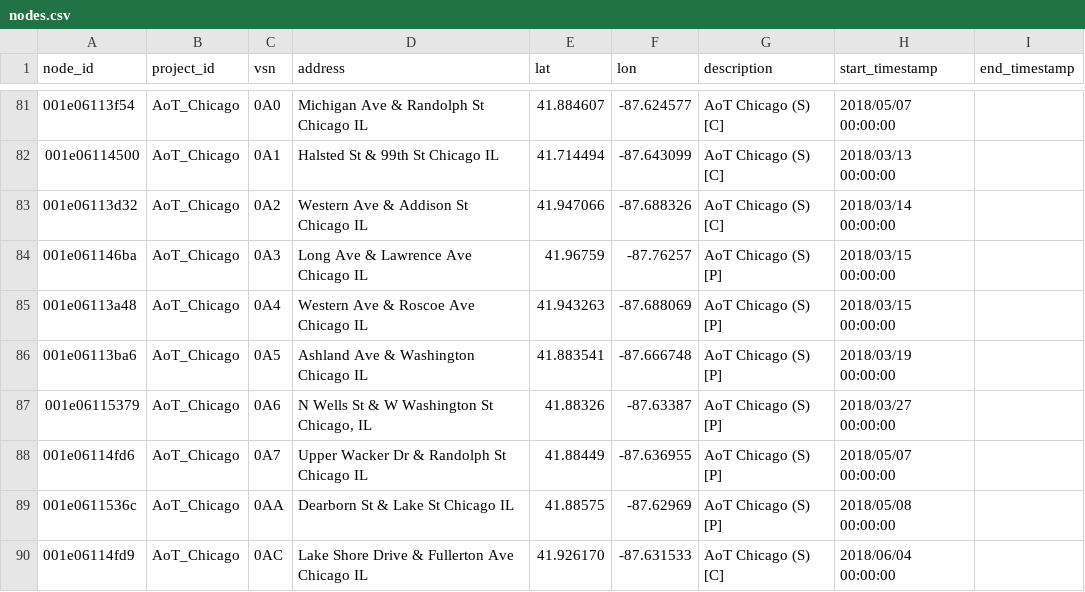
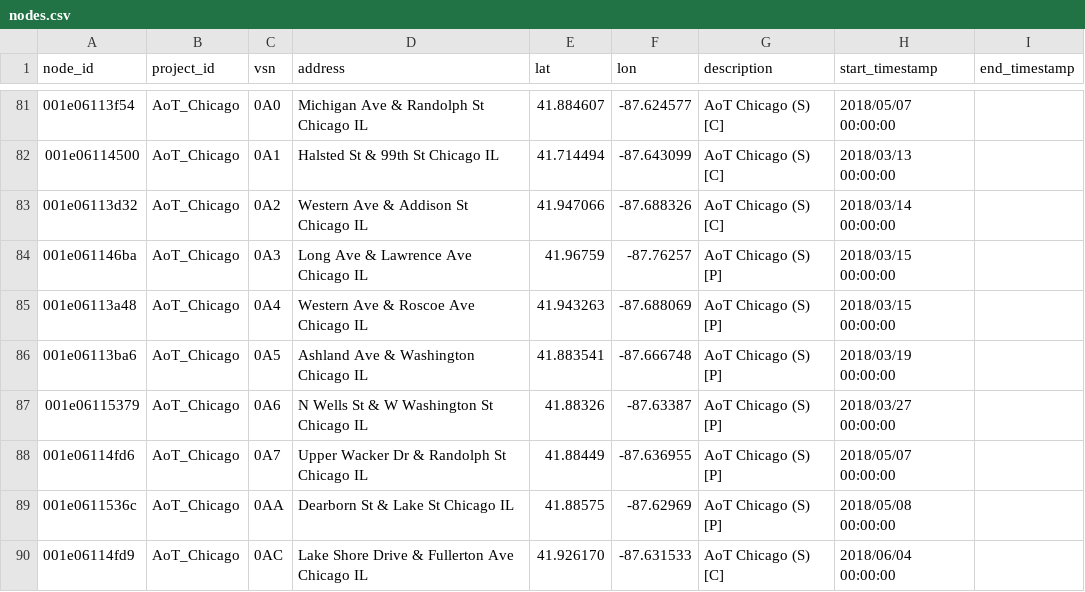
Before and after one commit to waggle-sensor/beehive-server, a CSV file: publishing-tools/projects/AoT_Chicago.complete/nodes.csv, drawn as a sheet; only a part is shown, gaps mark what is left out.

```diff
--- a/publishing-tools/projects/AoT_Chicago.complete/nodes.csv
+++ b/publishing-tools/projects/AoT_Chicago.complete/nodes.csv
@@ -86,3 +86,3 @@ node_id,project_id,vsn,address,lat,lon,description,start_timestamp,end_timestamp
 001e06113ba6,AoT_Chicago,0A5,Ashland Ave & Washington Chicago IL,41.883541,-87.666748,AoT Chicago (S) [P],2018/03/19 00:00:00,
-001e06115379,AoT_Chicago,0A6,"N Wells St & W Washington St Chicago, IL ",41.88326,-87.63387,AoT Chicago (S) [P],2018/03/27 00:00:00,
+001e06115379,AoT_Chicago,0A6,"N Wells St & W Washington St Chicago IL ",41.88326,-87.63387,AoT Chicago (S) [P],2018/03/27 00:00:00,
 001e06114fd6,AoT_Chicago,0A7,Upper Wacker Dr & Randolph St Chicago IL,41.88449,-87.636955,AoT Chicago (S) [P],2018/05/07 00:00:00,
```
Also changed, not shown: 1 other file.
